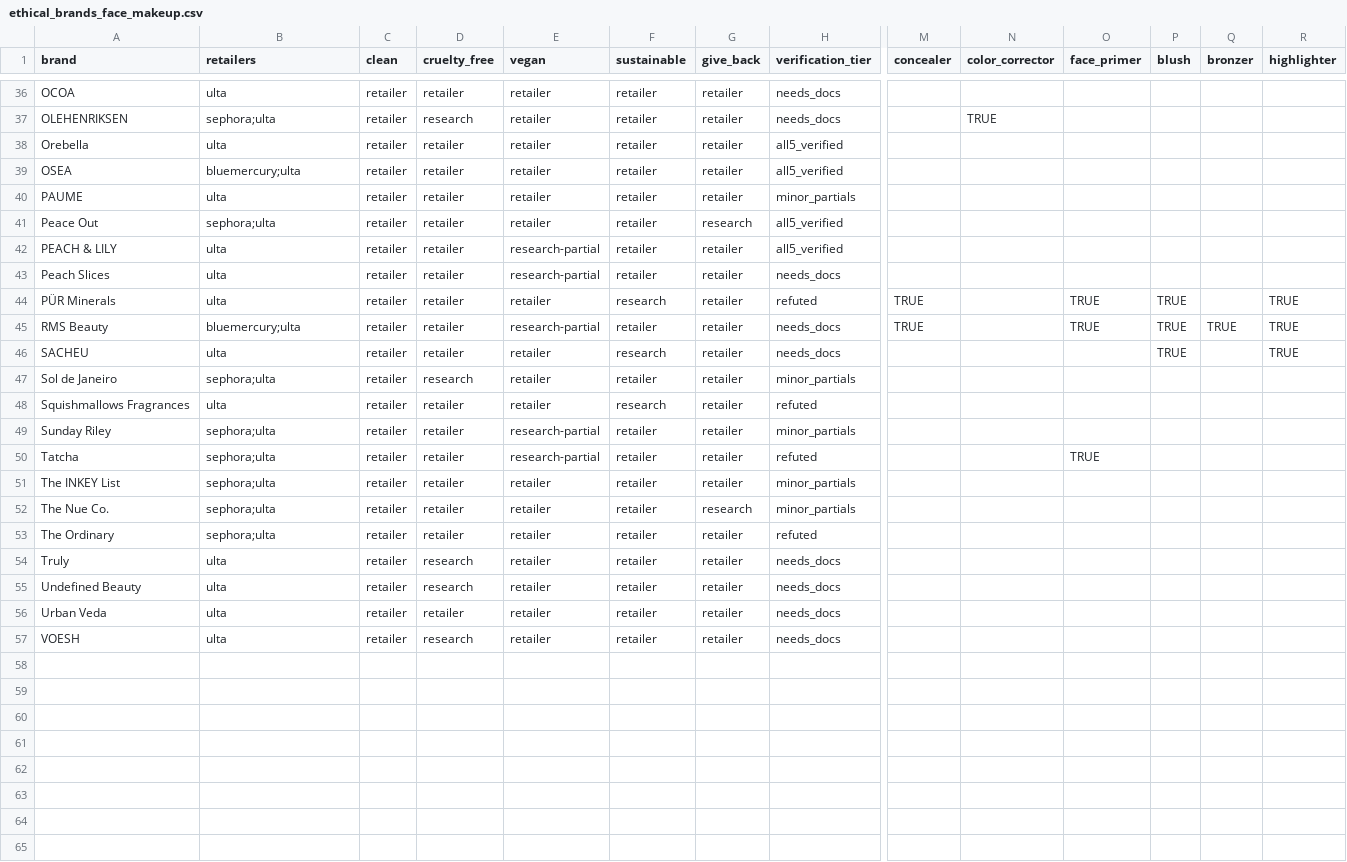
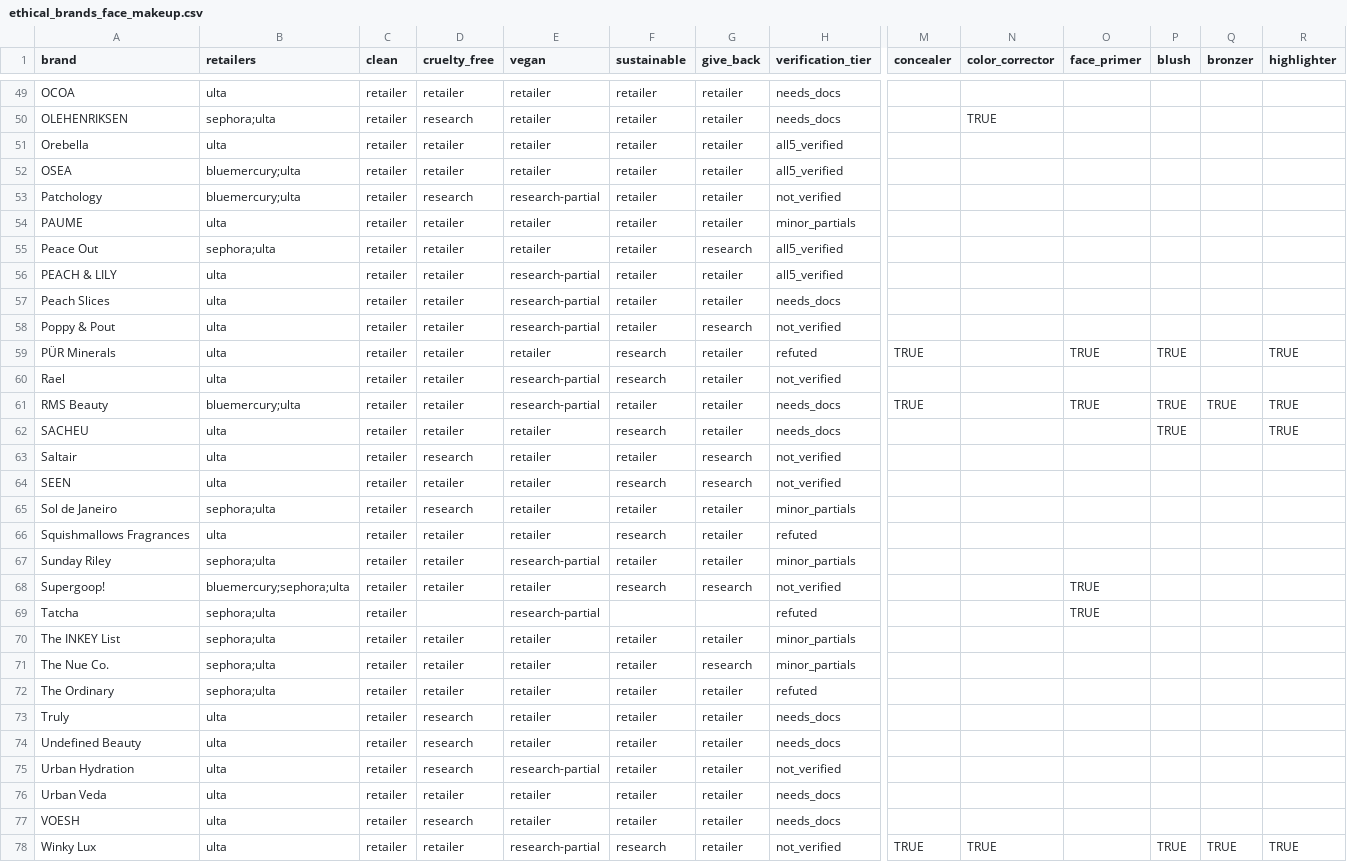
Before and after one commit to vosechu/research, a CSV file: certified-beauty/data/ethical_brands_face_makeup.csv, drawn as a sheet; only a part is shown, gaps mark what is left out; addresses are those after the commit; rows hold the shown columns only; the diff covers the shown part only; the diff names each change by its address in the sheet, - before the commit and + after, or states it on an @@ line.

```diff
--- a/certified-beauty/data/ethical_brands_face_makeup.csv
+++ b/certified-beauty/data/ethical_brands_face_makeup.csv
+row 53: Patchology | bluemercury;ulta | retailer | research | research-partial | retailer | retailer | not_verified
+row 58: Poppy & Pout | ulta | retailer | retailer | research-partial | retailer | research | not_verified
+row 60: Rael | ulta | retailer | retailer | research-partial | research | retailer | not_verified
+row 63: Saltair | ulta | retailer | research | retailer | retailer | research | not_verified
+row 64: SEEN | ulta | retailer | retailer | retailer | research | research | not_verified
+row 68: Supergoop! | bluemercury;sephora;ulta | retailer | retailer | retailer | research | research | not_verified |  |  | TRUE
-D69 (cruelty_free): retailer
+D69 (cruelty_free): (empty)
-F69 (sustainable): retailer
+F69 (sustainable): (empty)
-G69 (give_back): retailer
+G69 (give_back): (empty)
+row 75: Urban Hydration | ulta | retailer | research | research-partial | retailer | retailer | not_verified
+row 78: Winky Lux | ulta | retailer | retailer | research-partial | research | retailer | not_verified | TRUE | TRUE |  | TRUE | TRUE | TRUE
```
Also changed, not shown: 13 added rows and 2 edited cells elsewhere in this file, 4 other files.
